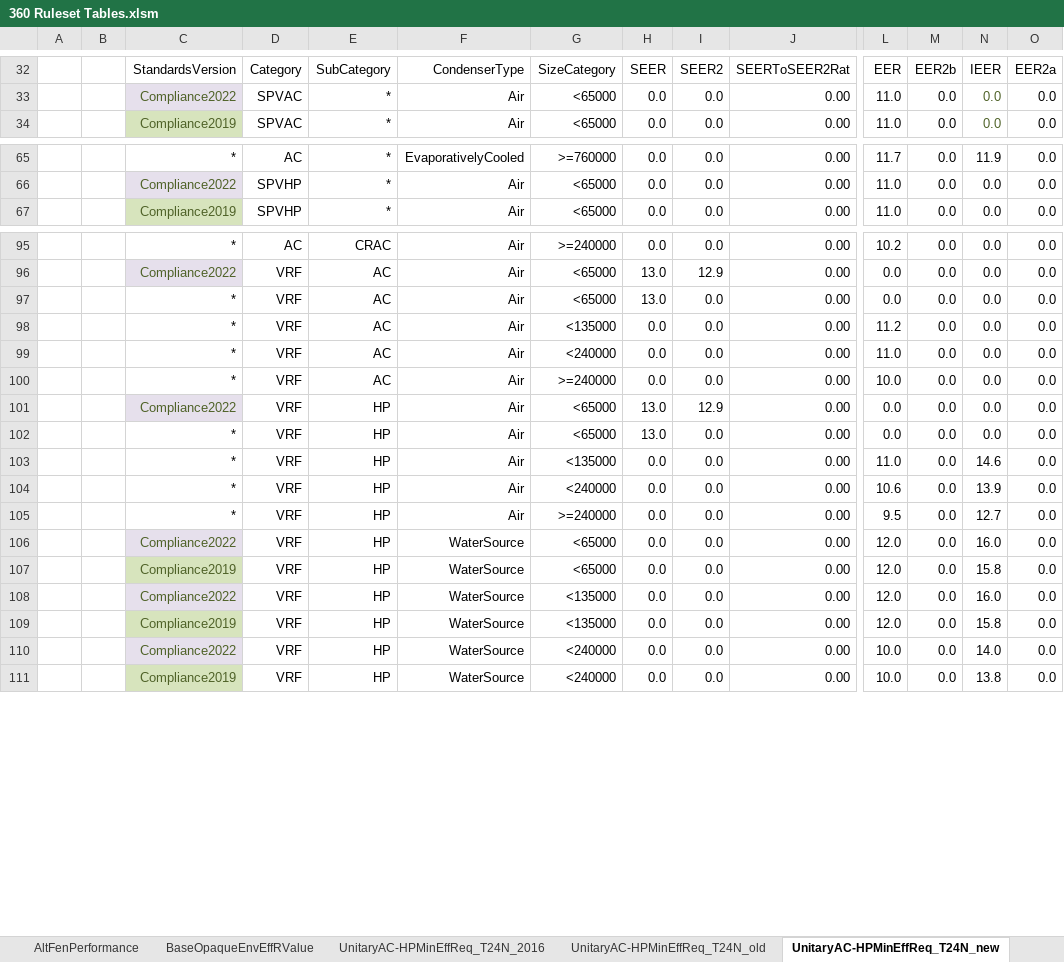
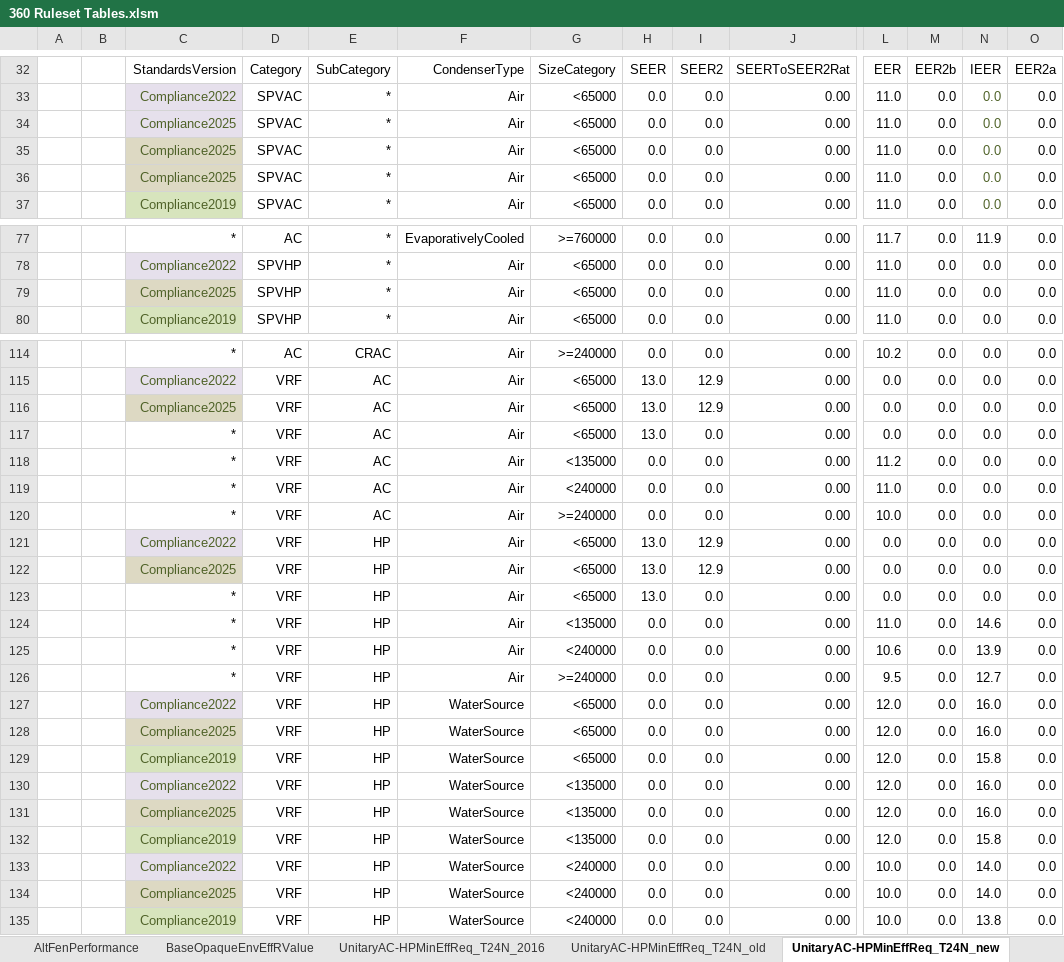
Before and after one commit to joesinger12/sync-svn-to-git, an Excel workbook: Documentation/T24N/360 Ruleset Tables.xlsm, sheet UnitaryAC-HPMinEffReq_T24N_new, drawn as a sheet; only a part is shown, gaps mark what is left out; values as stored, in another font and other column widths than the file's, no borders; conditional formats not drawn; rows hold the shown columns only; the diff covers the shown part only; the diff names each change by its address in the sheet, - before the commit and + after, or states it on an @@ line.

```diff
--- a/Documentation/T24N/360 Ruleset Tables.xlsm (sheet UnitaryAC-HPMinEffReq_T24N_new)
+++ b/Documentation/T24N/360 Ruleset Tables.xlsm (sheet UnitaryAC-HPMinEffReq_T24N_new)
+row 34:  |  | Compliance2025 | SPVAC | * | Air | <65000 | 0.0 | 0.0 | 0.00 | 11.0 | 0.0 | 0.0 | 0.0
+row 35:  |  | Compliance2025 | SPVAC | * | Air | <65000 | 0.0 | 0.0 | 0.00 | 11.0 | 0.0 | 0.0 | 0.0
+row 36:  |  | Compliance2025 | SPVAC | * | Air | <65000 | 0.0 | 0.0 | 0.00 | 11.0 | 0.0 | 0.0 | 0.0
+row 79:  |  | Compliance2025 | SPVHP | * | Air | <65000 | 0.0 | 0.0 | 0.00 | 11.0 | 0.0 | 0.0 | 0.0
+row 116:  |  | Compliance2025 | VRF | AC | Air | <65000 | 13.0 | 12.9 | 0.00 | 0.0 | 0.0 | 0.0 | 0.0
+row 122:  |  | Compliance2025 | VRF | HP | Air | <65000 | 13.0 | 12.9 | 0.00 | 0.0 | 0.0 | 0.0 | 0.0
+row 128:  |  | Compliance2025 | VRF | HP | WaterSource | <65000 | 0.0 | 0.0 | 0.00 | 12.0 | 0.0 | 16.0 | 0.0
+row 131:  |  | Compliance2025 | VRF | HP | WaterSource | <135000 | 0.0 | 0.0 | 0.00 | 12.0 | 0.0 | 16.0 | 0.0
+row 134:  |  | Compliance2025 | VRF | HP | WaterSource | <240000 | 0.0 | 0.0 | 0.00 | 10.0 | 0.0 | 14.0 | 0.0
```
Also changed, not shown: 15 added rows elsewhere in this sheet, other sheet tabs, formulas that keep their value, charts or pictures, RulesetDev/Rulesets/shared/T24R Tables.xlsx, RulesetDev/Rulesets/shared/T24RClimateZoneCodeBaselines.xlsx, 42 other files.
